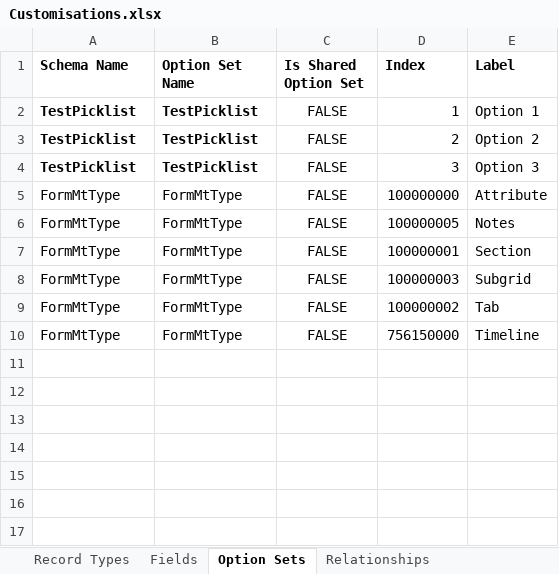
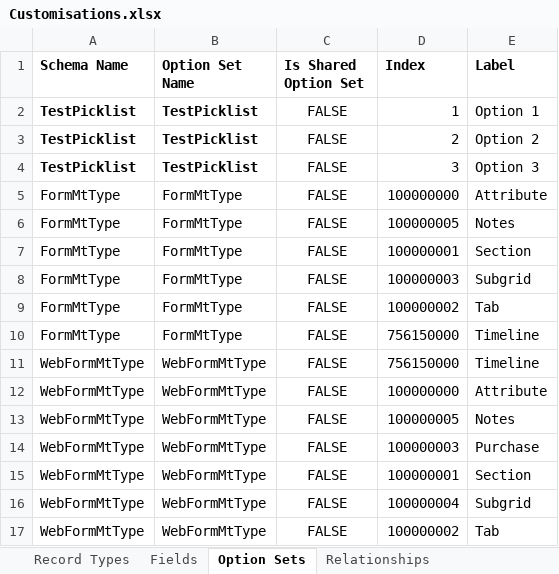
Before and after one commit to josephmcmac/JM-Dataverse-Toolbelt, an Excel workbook: SolutionItems/Customisations.xlsx, sheet Option Sets, drawn as a sheet; values as stored, in another font and other column widths than the file's, no borders; the diff names each change by its address in the sheet, - before the commit and + after, or states it on an @@ line.

Commit message:
Added web form metadata to type configs

```diff
--- a/SolutionItems/Customisations.xlsx (sheet Option Sets)
+++ b/SolutionItems/Customisations.xlsx (sheet Option Sets)
+row 11: WebFormMtType | WebFormMtType | FALSE | 756150000 | Timeline
+row 12: WebFormMtType | WebFormMtType | FALSE | 100000000 | Attribute
+row 13: WebFormMtType | WebFormMtType | FALSE | 100000005 | Notes
+row 14: WebFormMtType | WebFormMtType | FALSE | 100000003 | Purchase
+row 15: WebFormMtType | WebFormMtType | FALSE | 100000001 | Section
+row 16: WebFormMtType | WebFormMtType | FALSE | 100000004 | Subgrid
+row 17: WebFormMtType | WebFormMtType | FALSE | 100000002 | Tab
```
Also changed, not shown: sheet Fields, sheet Record Types, 4 other files.
